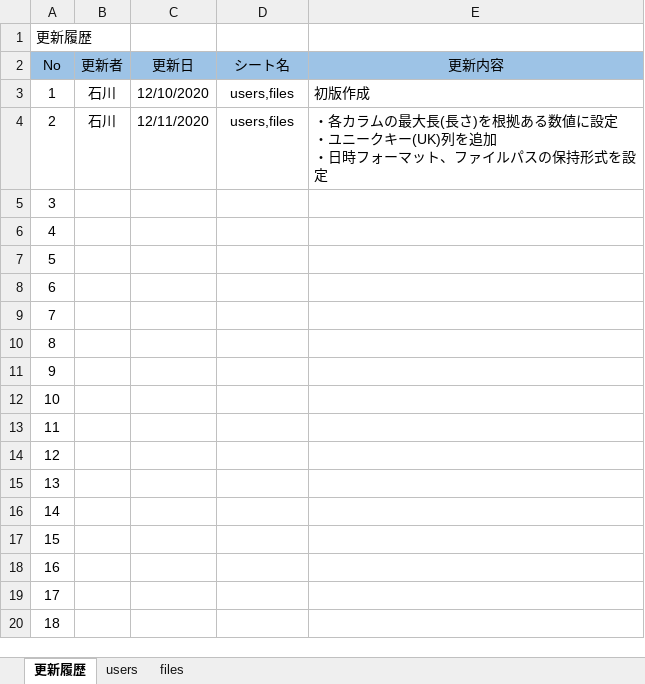
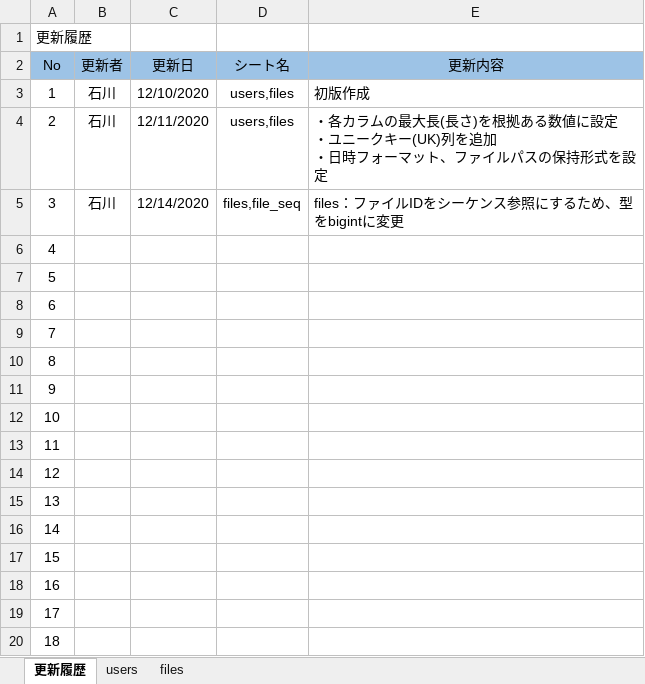
Before and after one commit to hirane/spring-project, an Excel workbook: document/【ファイルサーバ課題】テーブル仕様書.xlsx, sheet 更新履歴, drawn as a sheet; values as stored, in another font and other column widths than the file's, no borders; the diff names each change by its address in the sheet, - before the commit and + after, or states it on an @@ line.

```diff
--- a/document/【ファイルサーバ課題】テーブル仕様書.xlsx (sheet 更新履歴)
+++ b/document/【ファイルサーバ課題】テーブル仕様書.xlsx (sheet 更新履歴)
-B5 (更新者): (empty)
+B5 (更新者): 石川
-C5 (更新日): (empty)
+C5 (更新日): 12/14/2020
-D5 (シート名): (empty)
+D5 (シート名): files,file_seq
-E5 (更新内容): (empty)
+E5 (更新内容): files：ファイルIDをシーケンス参照にするため、型をbigintに変更
```
Also changed, not shown: sheet files, document/【ファイルサーバ課題】シーケンス図.xlsx, 1 other file.
